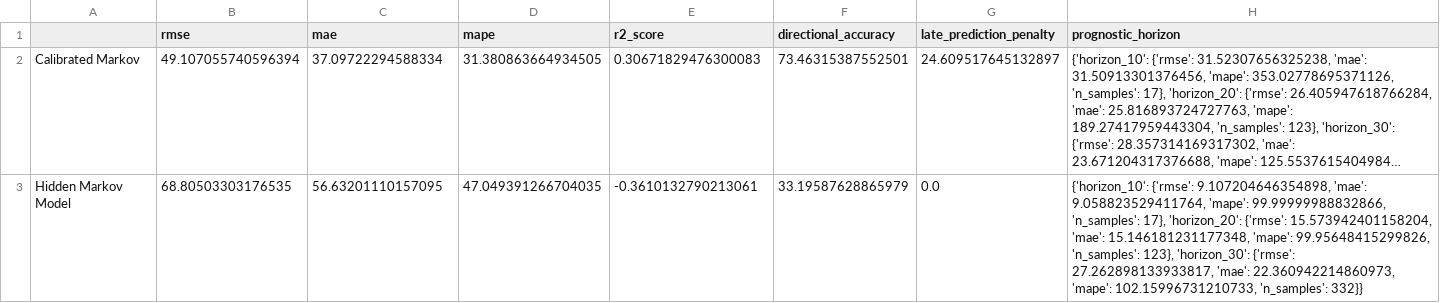
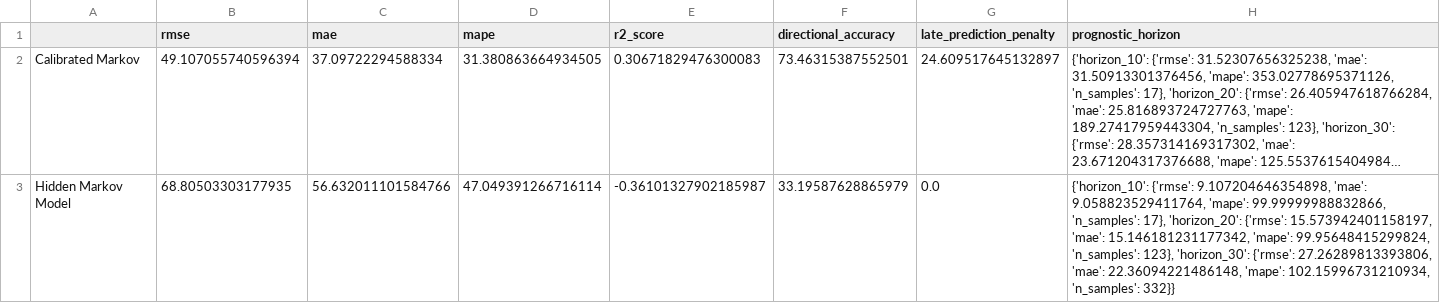
Before and after one commit to cyranothebard/Markov_Based_Predictive_Maintenance, a CSV file: results/metrics.csv, drawn as a sheet; long unchanged cells end in …; removed rows and columns are numbered as before the commit, all else as after; the diff names each change by its address in the sheet, - before the commit and + after, or states it on an @@ line.

```diff
--- a/results/metrics.csv
+++ b/results/metrics.csv
-row 3: Hidden Markov Model | 68.80503303176535 | 56.63201110157095 | 47.049391266704035 | -0.3610132790213061 | 33.19587628865979 | 0.0 | {'horizon_10': {'rmse': 9.107204646354898, 'mae': 9.058823529411764, 'mape': 99.99999988832866, 'n_samples': 17}, 'horizon_20': {'rmse': 15.573942401158204, 'mae': 15.146181231177348, 'mape': 99.95648415299826, 'n_samples': 123}, 'horizon_30': {'rmse': 27.262898133933817, 'mae': 22.360942214860973, 'mape': 102.15996731210733, 'n_samples': 332}}
+row 3: Hidden Markov Model | 68.80503303177935 | 56.632011101584766 | 47.049391266716114 | -0.36101327902185987 | 33.19587628865979 | 0.0 | {'horizon_10': {'rmse': 9.107204646354898, 'mae': 9.058823529411764, 'mape': 99.99999988832866, 'n_samples': 17}, 'horizon_20': {'rmse': 15.573942401158197, 'mae': 15.146181231177342, 'mape': 99.95648415299824, 'n_samples': 123}, 'horizon_30': {'rmse': 27.26289813393806, 'mae': 22.36094221486148, 'mape': 102.15996731210934, 'n_samples': 332}}
```
Also changed, not shown: 45 other files.
